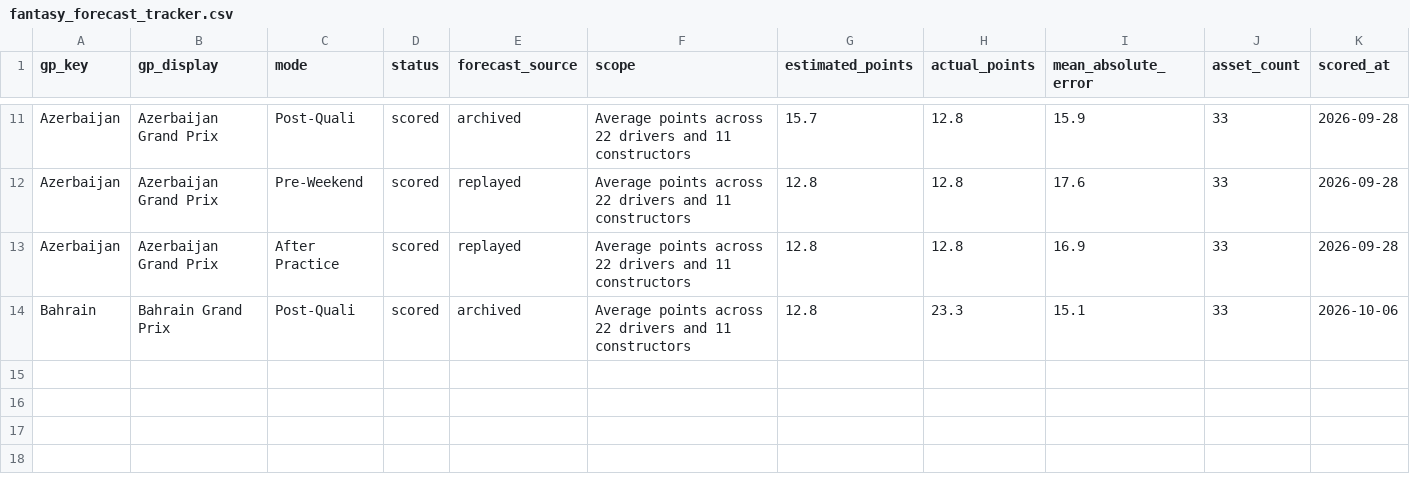
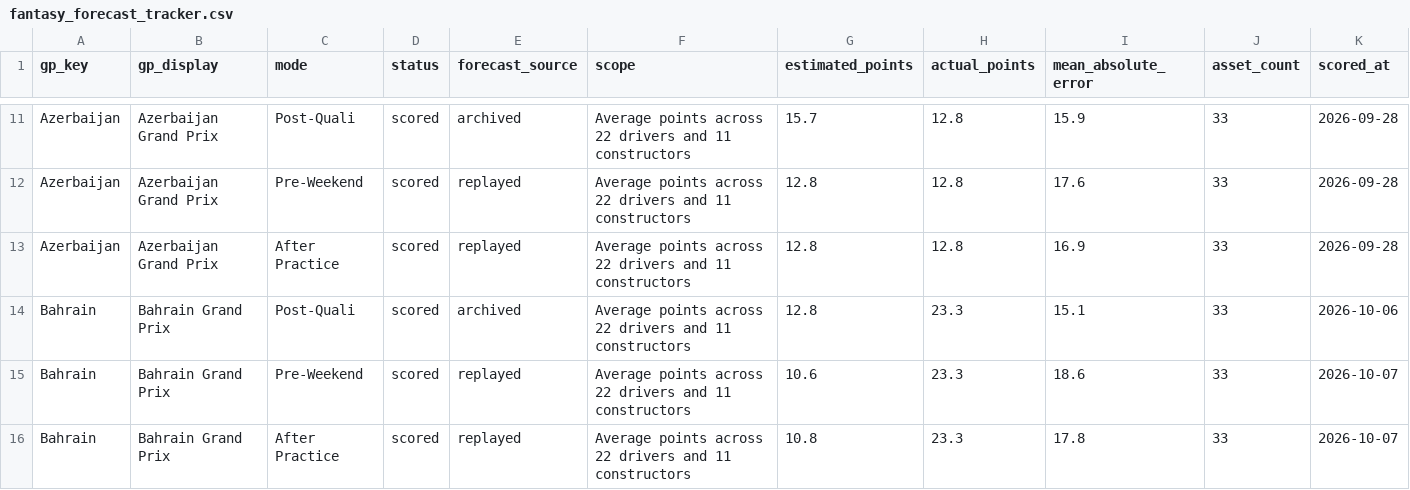
Before and after one commit to filipeoliveiraanalytics/gpfantasypredictor, a CSV file: data/fantasy_forecast_tracker.csv, drawn as a sheet; only a part is shown, gaps mark what is left out; rows hold the shown columns only; the diff names each change by its address in the sheet, - before the commit and + after, or states it on an @@ line.

Commit message:
Updated Pre weekend and after practice for Forecast tracker

```diff
--- a/data/fantasy_forecast_tracker.csv
+++ b/data/fantasy_forecast_tracker.csv
+row 15: Bahrain | Bahrain Grand Prix | Pre-Weekend | scored | replayed | Average points across 22 drivers and 11 constructors | 10.6 | 23.3 | 18.6 | 33 | 2026-10-07
+row 16: Bahrain | Bahrain Grand Prix | After Practice | scored | replayed | Average points across 22 drivers and 11 constructors | 10.8 | 23.3 | 17.8 | 33 | 2026-10-07
```
Also changed, not shown: 1 other file.
